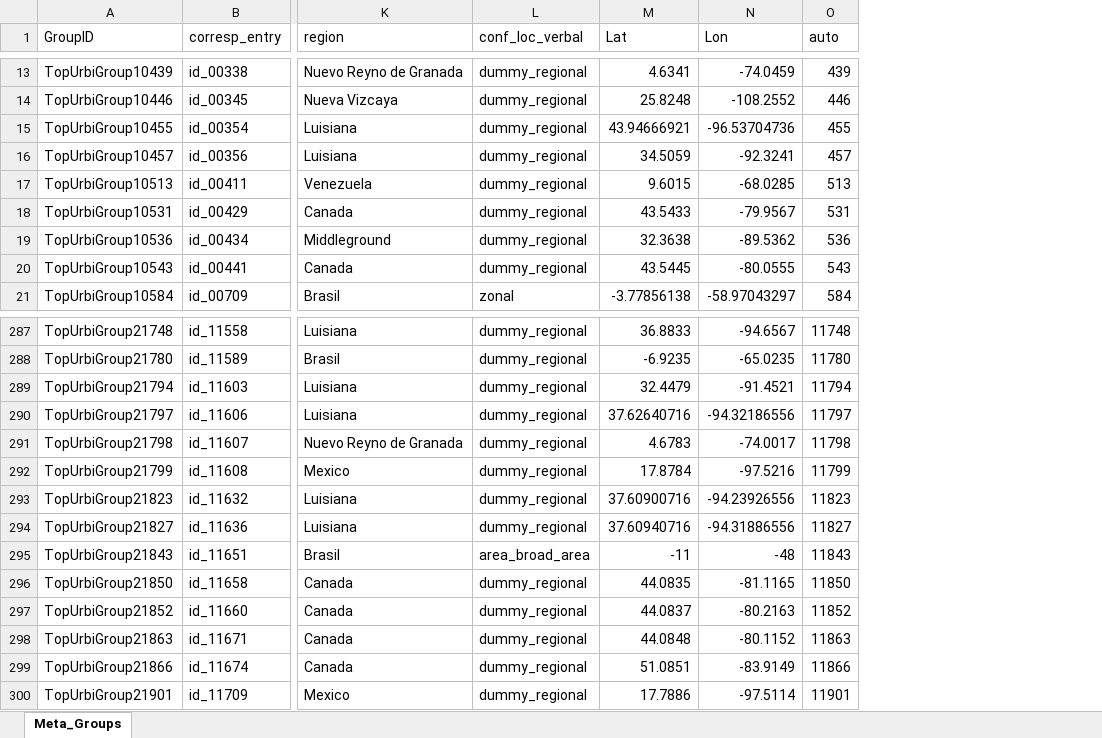
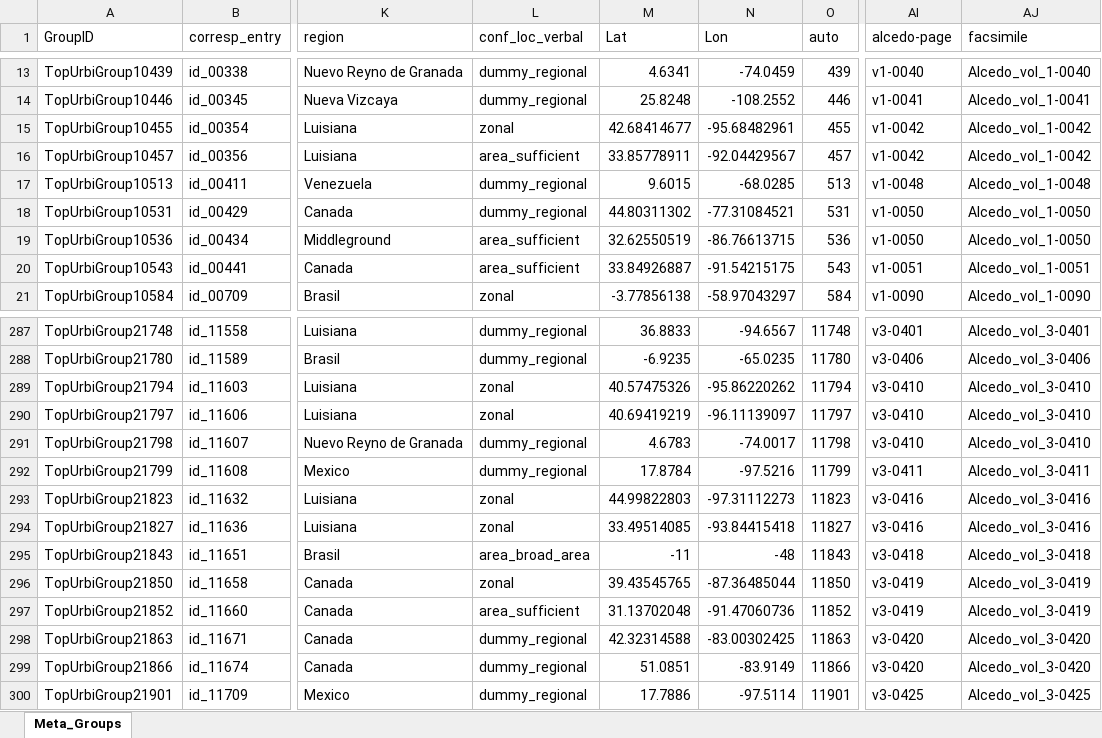
Before and after one commit to PSIG-EHESS/TopUrbiProject, an Excel workbook: input/Meta_Groups.xlsx, sheet Meta_Groups, drawn as a sheet; only a part is shown, gaps mark what is left out; values as stored, in another font and other column widths than the file's, no borders; the diff covers the shown part only; the diff names each change by its address in the sheet, - before the commit and + after, or states it on an @@ line.

```diff
--- a/input/Meta_Groups.xlsx (sheet Meta_Groups)
+++ b/input/Meta_Groups.xlsx (sheet Meta_Groups)
+column AI (alcedo-page), rows 13-21: v1-0040 | v1-0041 | v1-0042 | v1-0042 | v1-0048 | v1-0050 | v1-0050 | v1-0051 | v1-0090; rows 287-300: v3-0401 | v3-0406 | v3-0410 | v3-0410 | v3-0410 | v3-0411 | v3-0416 | v3-0416 | v3-0418 | v3-0419 | v3-0419 | v3-0420 | v3-0420 | v3-0425
+column AJ (facsimile), rows 13-21: Alcedo_vol_1-0040 | Alcedo_vol_1-0041 | Alcedo_vol_1-0042 | Alcedo_vol_1-0042 | Alcedo_vol_1-0048 | Alcedo_vol_1-0050 | Alcedo_vol_1-0050 | Alcedo_vol_1-0051 | Alcedo_vol_1-0090; rows 287-300: Alcedo_vol_3-0401 | Alcedo_vol_3-0406 | Alcedo_vol_3-0410 | Alcedo_vol_3-0410 | Alcedo_vol_3-0410 | Alcedo_vol_3-0411 | Alcedo_vol_3-0416 | Alcedo_vol_3-0416 | Alcedo_vol_3-0418 | Alcedo_vol_3-0419 | Alcedo_vol_3-0419 | Alcedo_vol_3-0420 | Alcedo_vol_3-0420 | Alcedo_vol_3-0425
-L15 (conf_loc_verbal): dummy_regional
+L15 (conf_loc_verbal): zonal
-M15 (Lat): 43.94666921
+M15 (Lat): 42.68414677
-N15 (Lon): -96.53704736
+N15 (Lon): -95.68482961
-L16 (conf_loc_verbal): dummy_regional
+L16 (conf_loc_verbal): area_sufficient
-M16 (Lat): 34.5059
+M16 (Lat): 33.85778911
-N16 (Lon): -92.3241
+N16 (Lon): -92.04429567
-M18 (Lat): 43.5433
+M18 (Lat): 44.80311302
-N18 (Lon): -79.9567
+N18 (Lon): -77.31084521
-L19:L20 (conf_loc_verbal): dummy_regional
+L19:L20 (conf_loc_verbal): area_sufficient
-M19 (Lat): 32.3638
+M19 (Lat): 32.62550519
-N19 (Lon): -89.5362
+N19 (Lon): -86.76613715
-M20 (Lat): 43.5445
+M20 (Lat): 33.84926887
-N20 (Lon): -80.0555
+N20 (Lon): -91.54215175
-L289:L290 (conf_loc_verbal): dummy_regional
+L289:L290 (conf_loc_verbal): zonal
-M289 (Lat): 32.4479
+M289 (Lat): 40.57475326
-N289 (Lon): -91.4521
+N289 (Lon): -95.86220262
-M290 (Lat): 37.62640716
+M290 (Lat): 40.69419219
-N290 (Lon): -94.32186556
+N290 (Lon): -96.11139097
-L293:L294 (conf_loc_verbal): dummy_regional
+L293:L294 (conf_loc_verbal): zonal
-M293 (Lat): 37.60900716
+M293 (Lat): 44.99822803
-N293 (Lon): -94.23926556
+N293 (Lon): -97.31112273
-M294 (Lat): 37.60940716
+M294 (Lat): 33.49514085
-N294 (Lon): -94.31886556
+N294 (Lon): -93.84415418
-L296 (conf_loc_verbal): dummy_regional
+L296 (conf_loc_verbal): zonal
-M296 (Lat): 44.0835
+M296 (Lat): 39.43545765
-N296 (Lon): -81.1165
+N296 (Lon): -87.36485044
-L297 (conf_loc_verbal): dummy_regional
+L297 (conf_loc_verbal): area_sufficient
-M297 (Lat): 44.0837
+M297 (Lat): 31.13702048
-N297 (Lon): -80.2163
+N297 (Lon): -91.47060736
-M298 (Lat): 44.0848
+M298 (Lat): 42.32314588
-N298 (Lon): -80.1152
+N298 (Lon): -83.00302425
```
Also changed, not shown: 151 edited cells elsewhere in this sheet, 14 other files.
